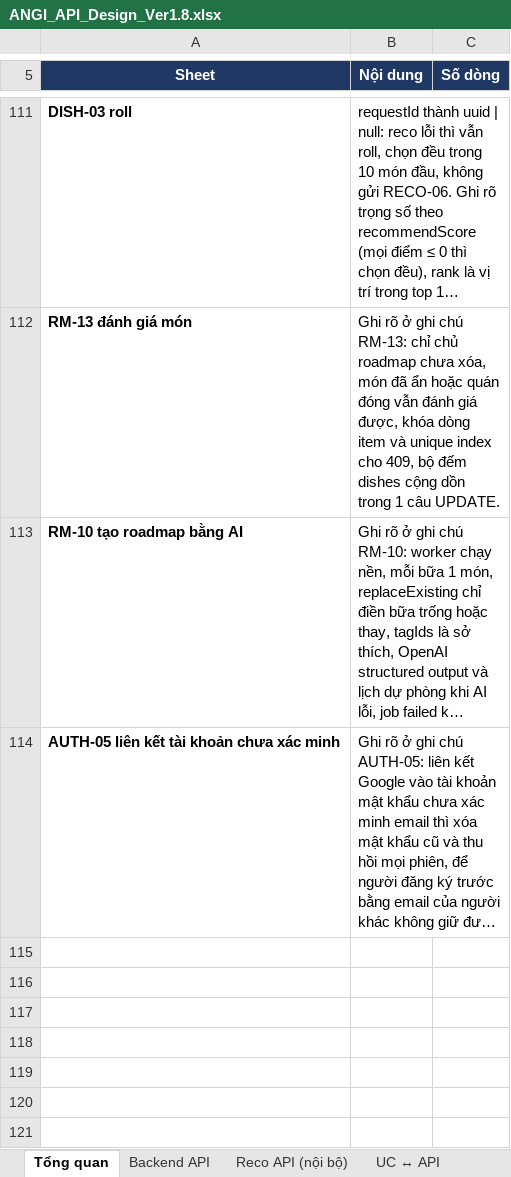
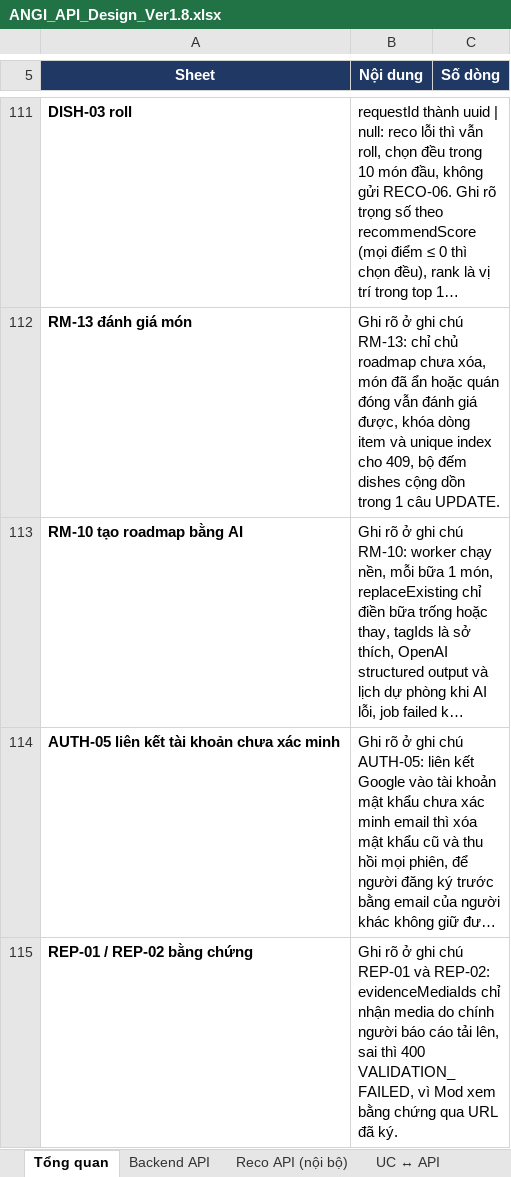
Before and after one commit to predtn/angi-backend, an Excel workbook: .docs/ANGI_API_Design_Ver1.8.xlsx, sheet Tổng quan, drawn as a sheet; only a part is shown, gaps mark what is left out; long unchanged cells end in …; values as stored, in another font and other column widths than the file's, no borders; the diff names each change by its address in the sheet, - before the commit and + after, or states it on an @@ line.

```diff
--- a/.docs/ANGI_API_Design_Ver1.8.xlsx (sheet Tổng quan)
+++ b/.docs/ANGI_API_Design_Ver1.8.xlsx (sheet Tổng quan)
+row 115: REP-01 / REP-02 bằng chứng | Ghi rõ ở ghi chú REP-01 và REP-02: evidenceMediaIds chỉ nhận media do chính người báo cáo tải lên, sai thì 400 VALIDATION_FAILED, vì Mod xem bằng chứng qua URL đã ký.
```
Also changed, not shown: sheet Backend API, 7 other files.
